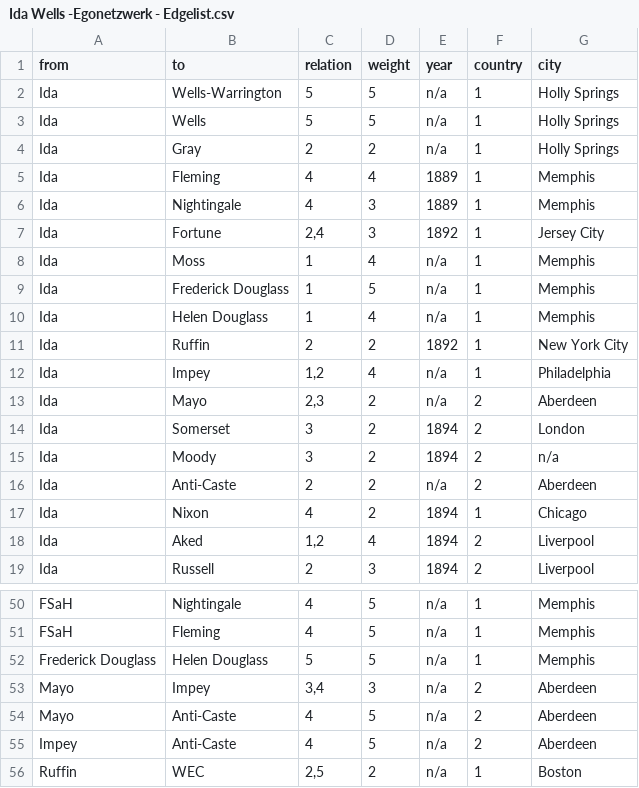
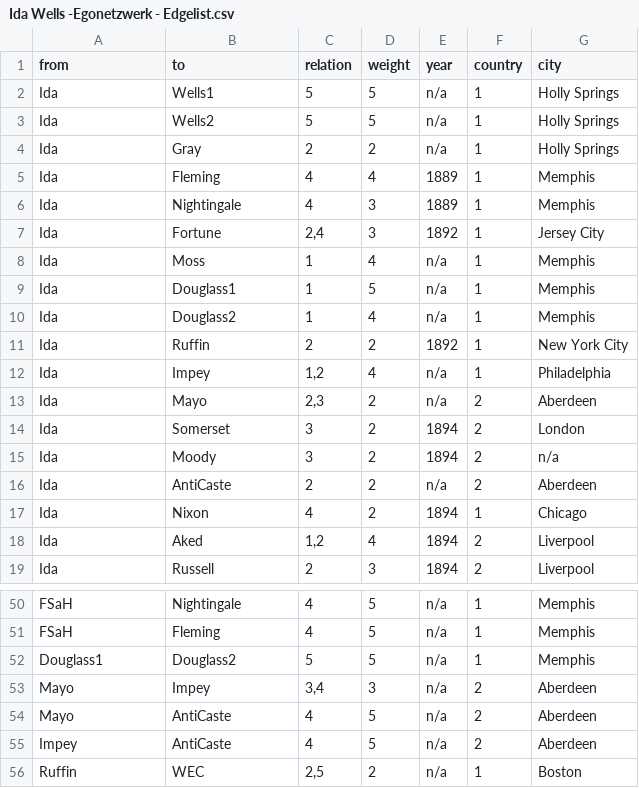
Before and after one commit to NiclasReichelt/Ida-Wells, a CSV file: Ida Wells -Egonetzwerk - Edgelist.csv, drawn as a sheet; only a part is shown, gaps mark what is left out.

```diff
--- a/Ida Wells -Egonetzwerk - Edgelist.csv
+++ b/Ida Wells -Egonetzwerk - Edgelist.csv
@@ -1,4 +1,4 @@
 from,to,relation,weight,year,country,city
-Ida,Wells-Warrington,5,5,n/a,1,Holly Springs
-Ida,Wells,5,5,n/a,1,Holly Springs
+Ida,Wells1,5,5,n/a,1,Holly Springs
+Ida,Wells2,5,5,n/a,1,Holly Springs
 Ida,Gray,2,2,n/a,1,Holly Springs
@@ -8,4 +8,4 @@ Ida,Fortune,"2,4",3,1892,1,Jersey City
 Ida,Moss,1,4,n/a,1,Memphis
-Ida,Frederick Douglass,1,5,n/a,1,Memphis
-Ida,Helen Douglass,1,4,n/a,1,Memphis
+Ida,Douglass1,1,5,n/a,1,Memphis
+Ida,Douglass2,1,4,n/a,1,Memphis
 Ida,Ruffin,2,2,1892,1,New York City
@@ -15,3 +15,3 @@ Ida,Somerset,3,2,1894,2,London
 Ida,Moody,3,2,1894,2,n/a
-Ida,Anti-Caste,2,2,n/a,2,Aberdeen
+Ida,AntiCaste,2,2,n/a,2,Aberdeen
 Ida,Nixon,4,2,1894,1,Chicago
@@ -51,6 +51,6 @@ FSaH,Nightingale,4,5,n/a,1,Memphis
 FSaH,Fleming ,4,5,n/a,1,Memphis
-Frederick Douglass,Helen Douglass,5,5,n/a,1,Memphis
+Douglass1,Douglass2,5,5,n/a,1,Memphis
 Mayo,Impey,"3,4",3,n/a,2,Aberdeen
-Mayo,Anti-Caste,4,5,n/a,2,Aberdeen
-Impey,Anti-Caste,4,5,n/a,2,Aberdeen
+Mayo,AntiCaste,4,5,n/a,2,Aberdeen
+Impey,AntiCaste,4,5,n/a,2,Aberdeen
 Ruffin,WEC,"2,5",2,n/a,1,Boston
```
Also changed, not shown: Ida Wells -Egonetzwerk - Nodelist.csv.
